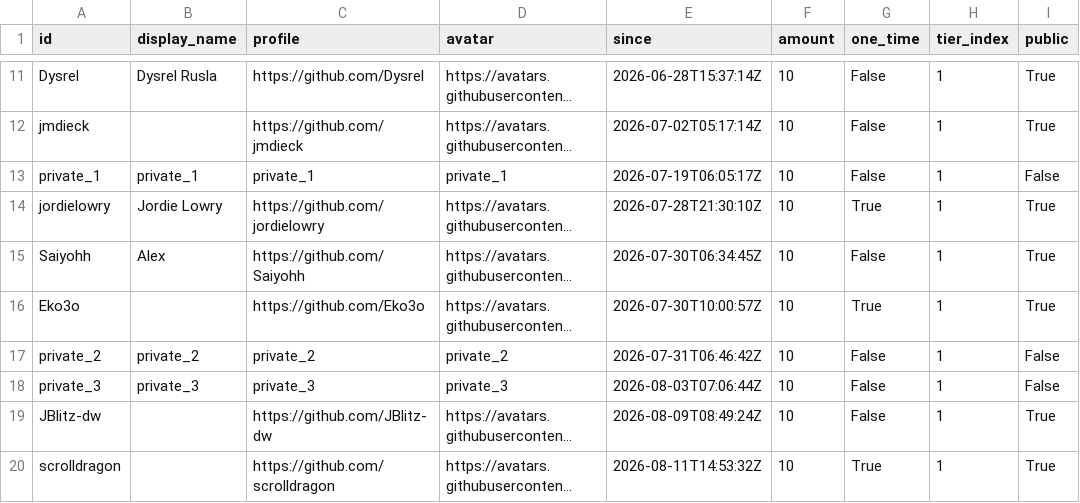
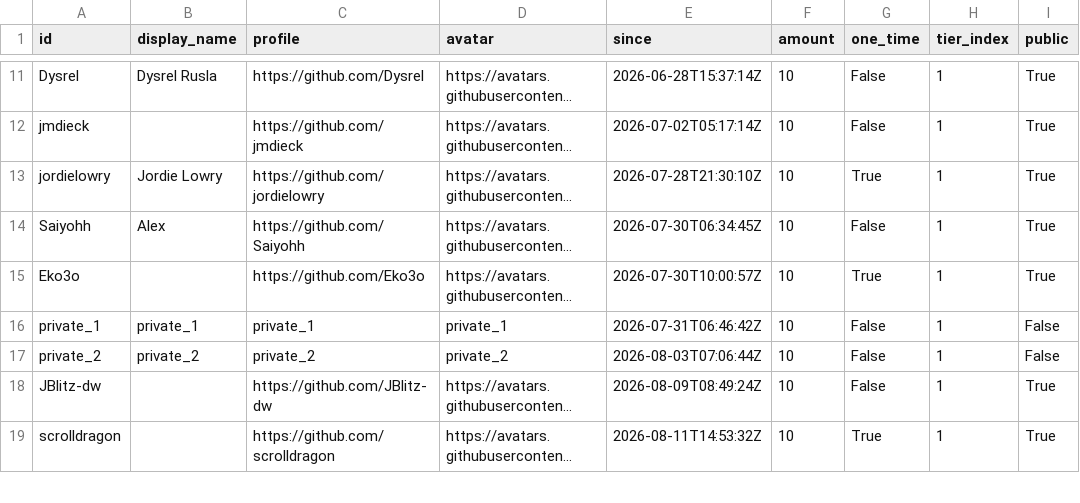
Before and after one commit to ucupumar/ucupaint-wiki, a CSV file: data/sponsors.csv, drawn as a sheet; only a part is shown, gaps mark what is left out; long unchanged cells end in …; removed rows and columns are numbered as before the commit, all else as after; the diff names each change by its address in the sheet, - before the commit and + after, or states it on an @@ line.

```diff
--- a/data/sponsors.csv
+++ b/data/sponsors.csv
-row 13: private_1 | private_1 | private_1 | private_1 | 2026-07-19T06:05:17Z | 10 | False | 1 | False
+row 16: private_1 | private_1 | private_1 | private_1 | 2026-07-31T06:46:42Z | 10 | False | 1 | False
-E17 (since): 2026-07-31T06:46:42Z
+E17 (since): 2026-08-03T07:06:44Z
-row 18: private_3 | private_3 | private_3 | private_3 | 2026-08-03T07:06:44Z | 10 | False | 1 | False
```
Also changed, not shown: 1 other file.
